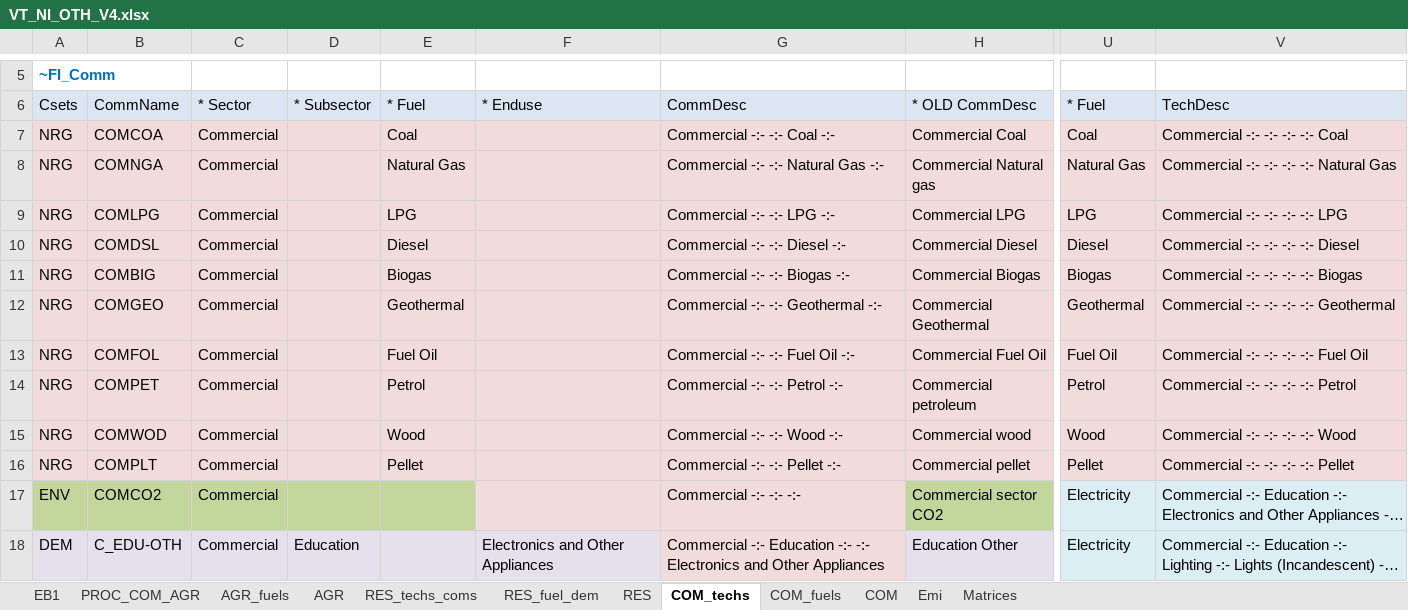
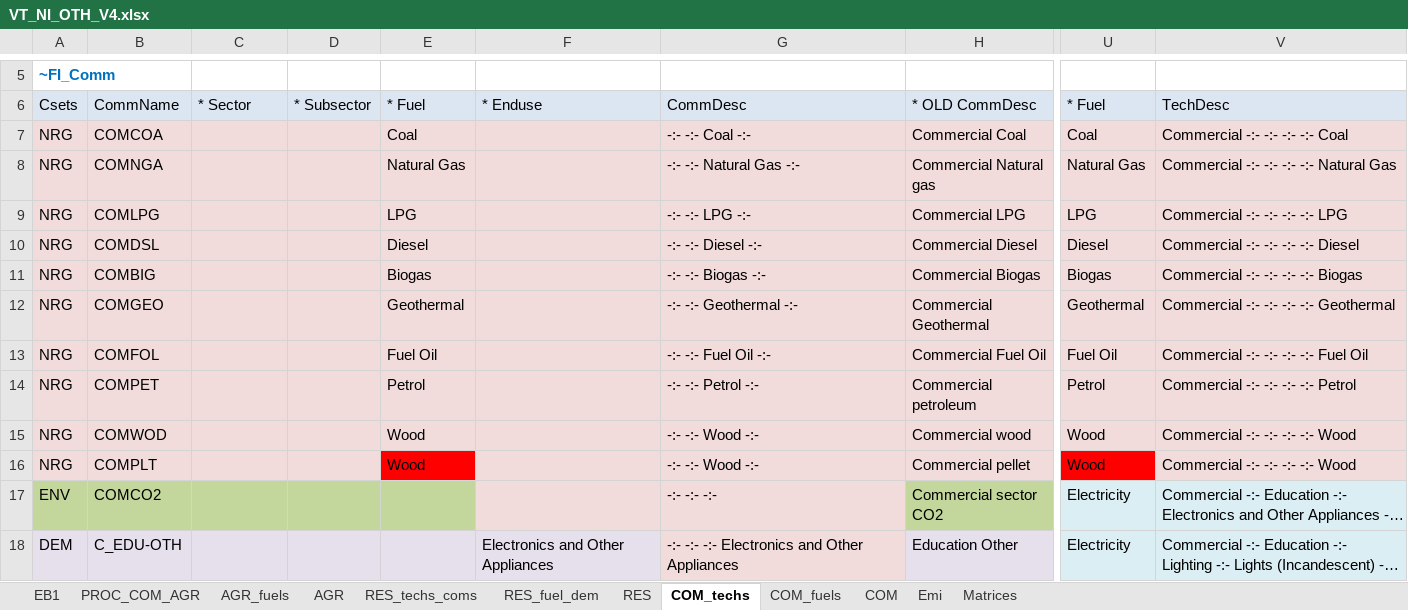
Before and after one commit to EECA-NZ/TIMES-NZ-Model-Files, an Excel workbook: TIMES-NZ/VT_NI_OTH_V4.xlsx, sheet COM_techs, drawn as a sheet; only a part is shown, gaps mark what is left out; long unchanged cells end in …; values as stored, in another font and other column widths than the file's, no borders; the diff covers the shown part only; the diff names each change by its address in the sheet, - before the commit and + after, or states it on an @@ line.

```diff
--- a/TIMES-NZ/VT_NI_OTH_V4.xlsx (sheet COM_techs)
+++ b/TIMES-NZ/VT_NI_OTH_V4.xlsx (sheet COM_techs)
-C7:C18: Commercial
+C7:C18: (empty)
-G7: Commercial -:- -:- Coal -:-
+G7: -:- -:- Coal -:-
-G8: Commercial -:- -:- Natural Gas -:-
+G8: -:- -:- Natural Gas -:-
-G9: Commercial -:- -:- LPG -:-
+G9: -:- -:- LPG -:-
-G10: Commercial -:- -:- Diesel -:-
+G10: -:- -:- Diesel -:-
-G11: Commercial -:- -:- Biogas -:-
+G11: -:- -:- Biogas -:-
-G12: Commercial -:- -:- Geothermal -:-
+G12: -:- -:- Geothermal -:-
-G13: Commercial -:- -:- Fuel Oil -:-
+G13: -:- -:- Fuel Oil -:-
-G14: Commercial -:- -:- Petrol -:-
+G14: -:- -:- Petrol -:-
-G15: Commercial -:- -:- Wood -:-
+G15: -:- -:- Wood -:-
-E16: Pellet
+E16: Wood
-E16 fill: #F2DCDB
+E16 fill: #FF0000
-G16: Commercial -:- -:- Pellet -:-
+G16: -:- -:- Wood -:-
-U16: Pellet
+U16: Wood
-U16 fill: #F2DCDB
+U16 fill: #FF0000
-V16: Commercial -:- -:- -:- -:- Pellet
+V16: Commercial -:- -:- -:- -:- Wood
-G17: Commercial -:- -:- -:-
+G17: -:- -:- -:-
-D18: Education
+D18: (empty)
-G18: Commercial -:- Education -:- -:-…
+G18: -:- -:- -:-…
```
Also changed, not shown: 117 edited cells elsewhere in this sheet, sheet PROC_COM_AGR, sheet RES_techs_coms, sheet AGR_fuels, TIMES-NZ/SubRES_TMPL/SubRES_NewTechs_Industry.xlsx, TIMES-NZ/VT_NI_IND_V2.xlsx, 17 other files.
